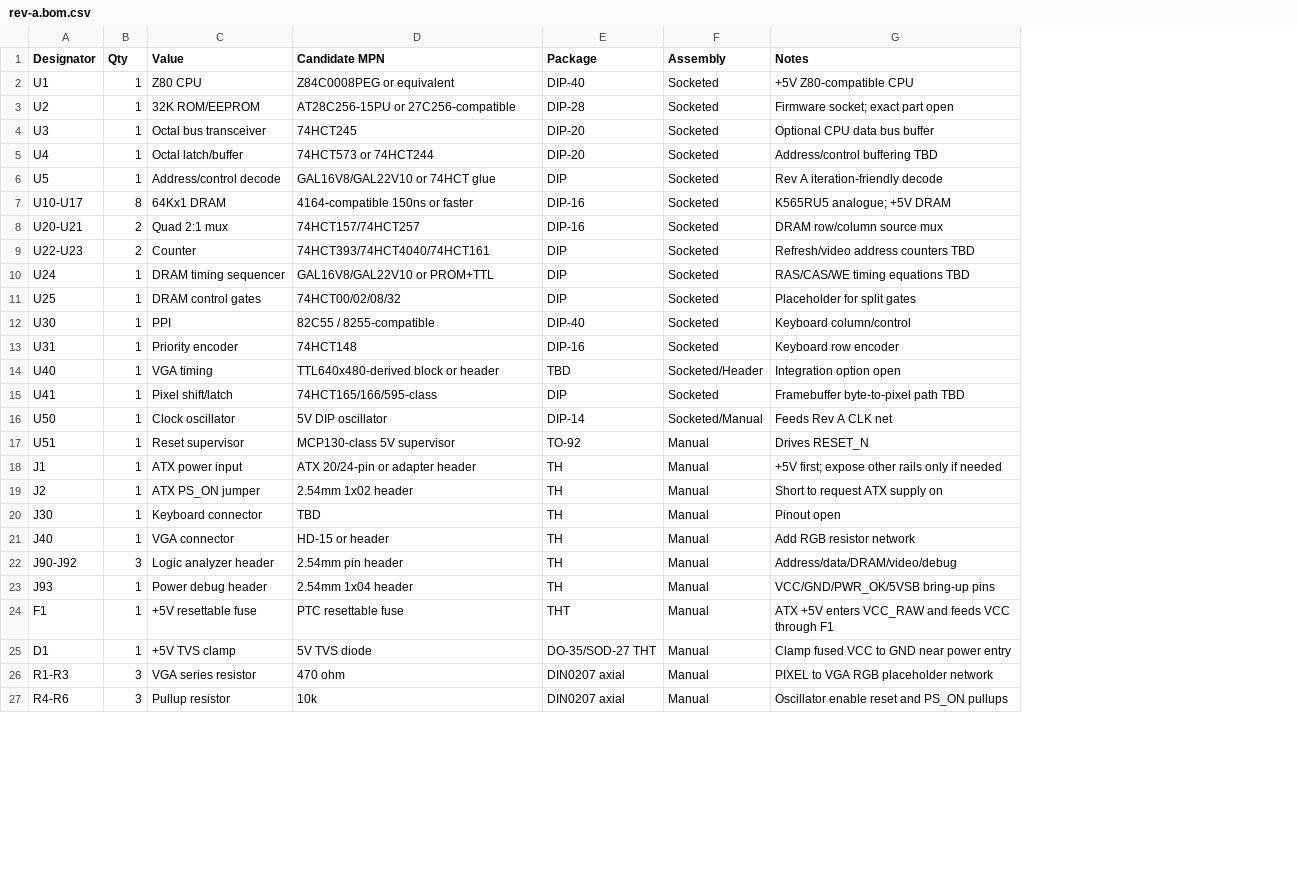
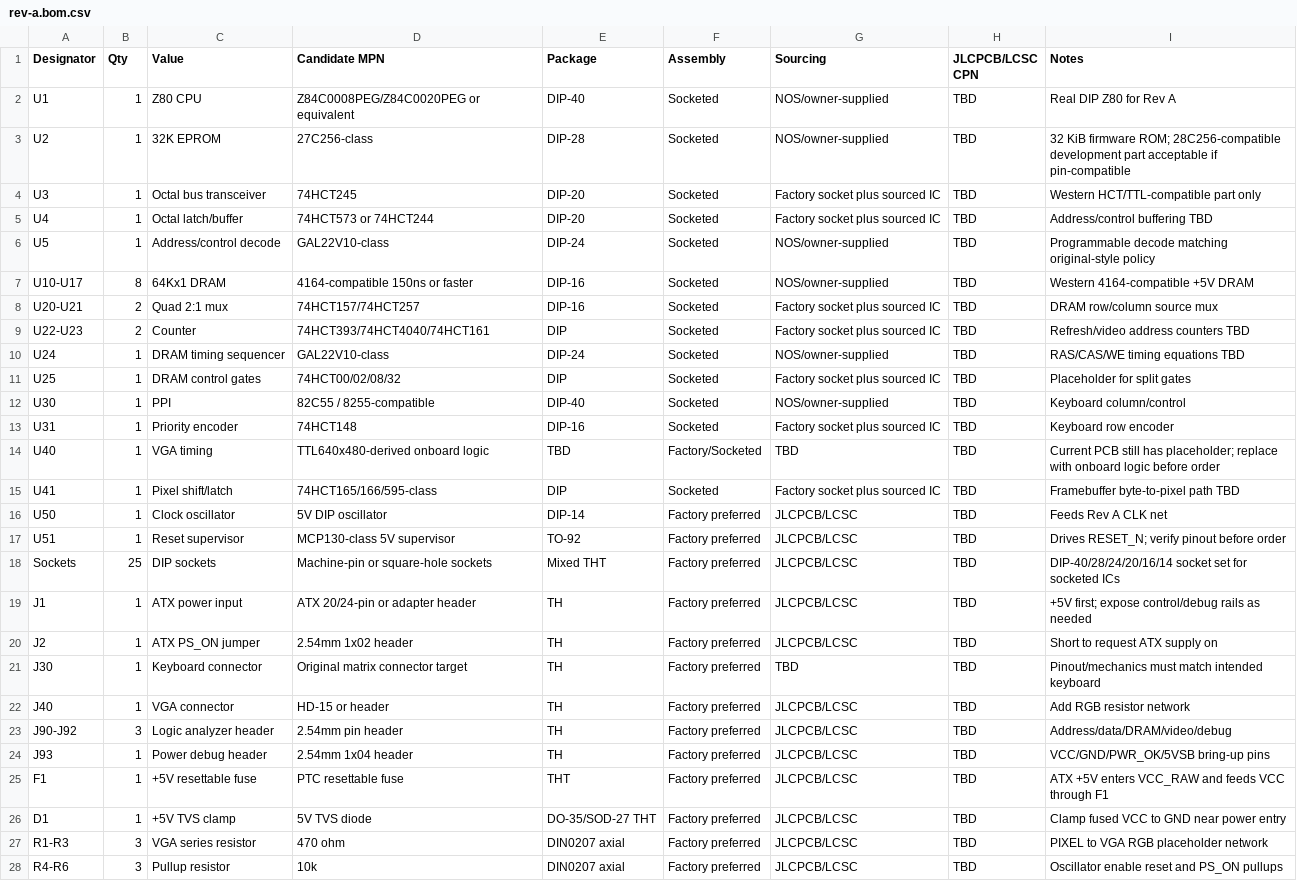
Before and after one commit to ddanila/8080-cosim, a CSV file: spinoffs/minimal-vga/kicad/rev-a.bom.csv, drawn as a sheet; only a part is shown; addresses are those after the commit; the diff covers the shown part only; the diff names each change by its address in the sheet, - before the commit and + after, or states it on an @@ line.

Commit message:
Record Rev A decisions and GOST silkscreen policy

```diff
--- a/spinoffs/minimal-vga/kicad/rev-a.bom.csv
+++ b/spinoffs/minimal-vga/kicad/rev-a.bom.csv
+column G (Sourcing), rows 2-17: NOS/owner-supplied | NOS/owner-supplied | Factory socket plus sourced IC | Factory socket plus sourced IC | NOS/owner-supplied | NOS/owner-supplied | Factory socket plus sourced IC | Factory socket plus sourced IC | NOS/owner-supplied | Factory socket plus sourced IC | NOS/owner-supplied | Factory socket plus sourced IC | TBD | Factory socket plus sourced IC | JLCPCB/LCSC | JLCPCB/LCSC; rows 19-28: JLCPCB/LCSC | JLCPCB/LCSC | TBD | JLCPCB/LCSC | JLCPCB/LCSC | JLCPCB/LCSC | JLCPCB/LCSC | JLCPCB/LCSC | JLCPCB/LCSC | JLCPCB/LCSC
+column H (JLCPCB/LCSC CPN), rows 2-17: all TBD; rows 19-28: all TBD
-D2 (Candidate MPN): Z84C0008PEG or equivalent
+D2 (Candidate MPN): Z84C0008PEG/Z84C0020PEG or equivalent
-I2 (Notes): +5V Z80-compatible CPU
+I2 (Notes): Real DIP Z80 for Rev A
-C3 (Value): 32K ROM/EEPROM
+C3 (Value): 32K EPROM
-D3 (Candidate MPN): AT28C256-15PU or 27C256-compatible
+D3 (Candidate MPN): 27C256-class
-I3 (Notes): Firmware socket; exact part open
+I3 (Notes): 32 KiB firmware ROM; 28C256-compatible development part acceptable if pin-compatible
-I4 (Notes): Optional CPU data bus buffer
+I4 (Notes): Western HCT/TTL-compatible part only
-D6 (Candidate MPN): GAL16V8/GAL22V10 or 74HCT glue
+D6 (Candidate MPN): GAL22V10-class
-E6 (Package): DIP
+E6 (Package): DIP-24
-I6 (Notes): Rev A iteration-friendly decode
+I6 (Notes): Programmable decode matching original-style policy
-I7 (Notes): K565RU5 analogue; +5V DRAM
+I7 (Notes): Western 4164-compatible +5V DRAM
-D10 (Candidate MPN): GAL16V8/GAL22V10 or PROM+TTL
+D10 (Candidate MPN): GAL22V10-class
-E10 (Package): DIP
+E10 (Package): DIP-24
-D14 (Candidate MPN): TTL640x480-derived block or header
+D14 (Candidate MPN): TTL640x480-derived onboard logic
-F14 (Assembly): Socketed/Header
+F14 (Assembly): Factory/Socketed
-I14 (Notes): Integration option open
+I14 (Notes): Current PCB still has placeholder; replace with onboard logic before order
-F16 (Assembly): Socketed/Manual
+F16 (Assembly): Factory preferred
-F17 (Assembly): Manual
+F17 (Assembly): Factory preferred
-I17 (Notes): Drives RESET_N
+I17 (Notes): Drives RESET_N; verify pinout before order
+row 18: Sockets | 25 | DIP sockets | Machine-pin or square-hole sockets | Mixed THT | Factory preferred | JLCPCB/LCSC | TBD | DIP-40/28/24/20/16/14 socket set for socketed ICs
-F19:F28 (Assembly): Manual
+F19:F28 (Assembly): Factory preferred
-I19 (Notes): …first; expose other rails only if needed
+I19 (Notes): …first; expose control/debug rails as needed
-D21 (Candidate MPN): TBD
+D21 (Candidate MPN): Original matrix connector target
-I21 (Notes): Pinout open
+I21 (Notes): Pinout/mechanics must match intended keyboard
```
Also changed, not shown: 5 edited cells elsewhere in this file, 18 other files.
